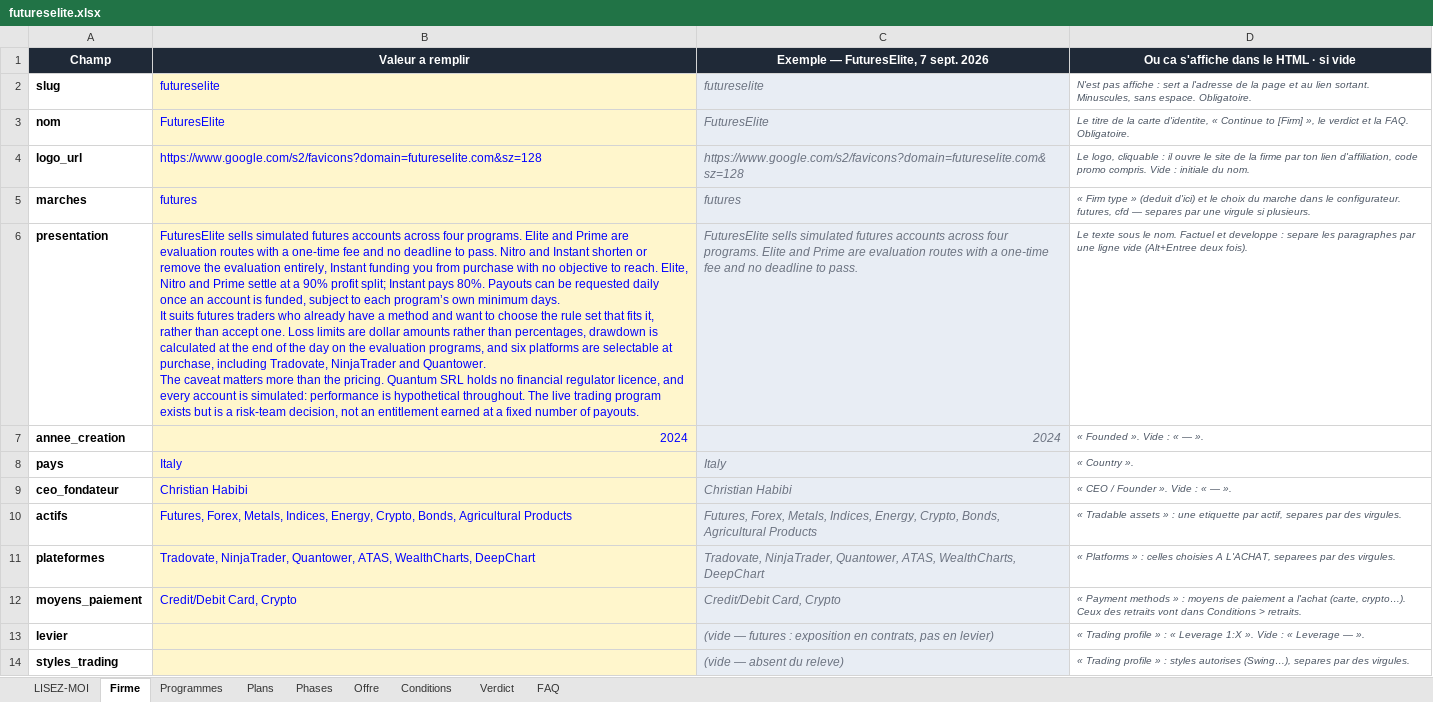
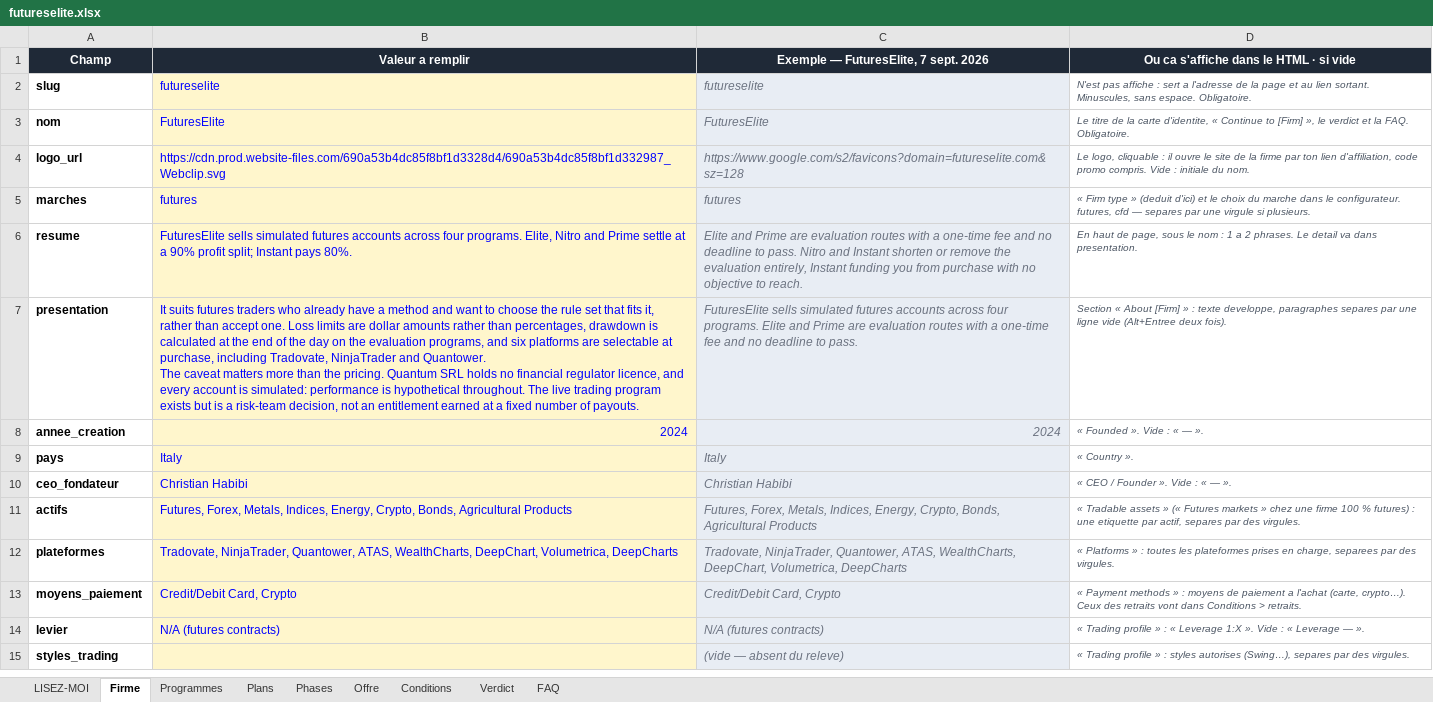
Before and after one commit to Sofiane5959/propfirmscanner-landing, an Excel workbook: data/firms/futureselite.xlsx, sheet Firme, drawn as a sheet; values as stored, in another font and other column widths than the file's, no borders; addresses are those after the commit; ↵ is a line break in a cell; the diff names each change by its address in the sheet, - before the commit and + after, or states it on an @@ line.

```diff
--- a/data/firms/futureselite.xlsx (sheet Firme)
+++ b/data/firms/futureselite.xlsx (sheet Firme)
-B4 (Valeur a remplir): https://www.google.com/s2/favicons?domain=futureselite.com&sz=128
+B4 (Valeur a remplir): https://cdn.prod.website-files.com/690a53b4dc85f8bf1d3328d4/690a53b4dc85f8bf1d332987_Webclip.svg
+row 6: resume | FuturesElite sells simulated futures accounts across four programs. Elite, Nitro and Prime settle at a 90% profit split; Instant pays 80%. | Elite and Prime are evaluation routes with a one-time fee and no deadline to pass. Nitro and Instant shorten or remove the evaluation entirely, Instant funding you from purchase with no objective to reach. | En haut de page, sous le nom : 1 a 2 phrases. Le detail va dans presentation.
-B7 (Valeur a remplir): FuturesElite sells simulated futures accounts across four programs. Elite and Prime are evaluation routes with a one-time fee and no deadline to pass. Nitro and Instant shorten or remove the evaluation entirely, Instant funding you from purchase with no objective to reach. Elite, Nitro and Prime settle at a 90% profit split; Instant pays 80%. Payouts can be requested daily once an account is funded, subject to each program’s own minimum days. ↵ It suits…
+B7 (Valeur a remplir): It suits…
-D7: Le texte sous le nom. Factuel et developpe : separe les paragraphes par une…
+D7: Section « About [Firm] » : texte developpe, paragraphes separes par une…
-D11: …assets » : une…
+D11: …assets » (« Futures markets » chez une firme 100 % futures) : une…
-B12 (Valeur a remplir): …ATAS, WealthCharts, DeepChart
+B12 (Valeur a remplir): …ATAS, WealthCharts, DeepChart, Volumetrica, DeepCharts
-C12: …ATAS, WealthCharts, DeepChart
+C12: …ATAS, WealthCharts, DeepChart, Volumetrica, DeepCharts
-D12: …» : celles choisies A L'ACHAT, separees par…
+D12: …» : toutes les plateformes prises en charge, separees par…
-B14 (Valeur a remplir): (empty)
+B14 (Valeur a remplir): N/A (futures contracts)
-C14: (vide — futures : exposition en contrats, pas en levier)
+C14: N/A (futures contracts)
```
Also changed, not shown: sheet Programmes, MODELE-propfirm.xlsx, 6 other files.
